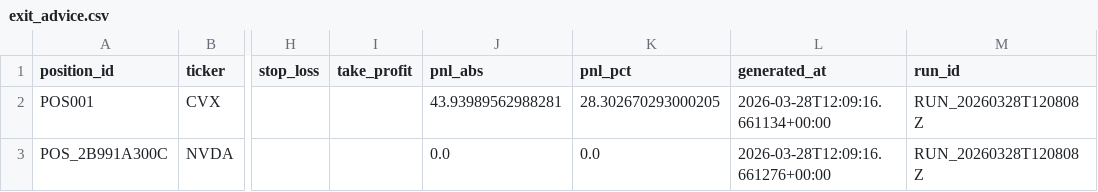
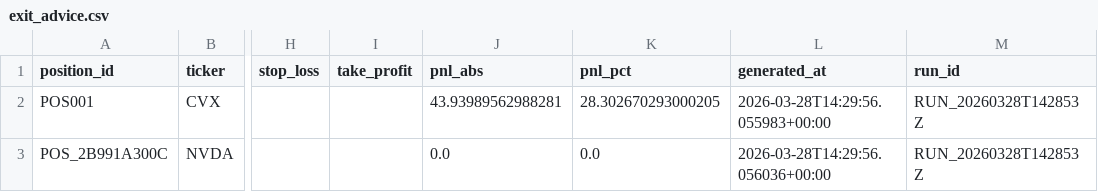
Before and after one commit to lukeroyle-beep/Investing_Agents, a CSV file: data/exit_advice.csv, drawn as a sheet; only a part is shown, gaps mark what is left out; the diff names each change by its address in the sheet, - before the commit and + after, or states it on an @@ line.

```diff
--- a/data/exit_advice.csv
+++ b/data/exit_advice.csv
-L2 (generated_at): 2026-03-28T12:09:16.661134+00:00
+L2 (generated_at): 2026-03-28T14:29:56.055983+00:00
-M2:M3 (run_id): RUN_20260328T120808Z
+M2:M3 (run_id): RUN_20260328T142853Z
-L3 (generated_at): 2026-03-28T12:09:16.661276+00:00
+L3 (generated_at): 2026-03-28T14:29:56.056036+00:00
```
Also changed, not shown: data/advisory_trades.csv, data/final_shortlist.csv, 27 other files.
